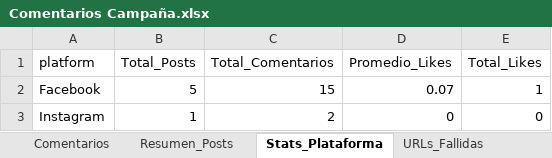
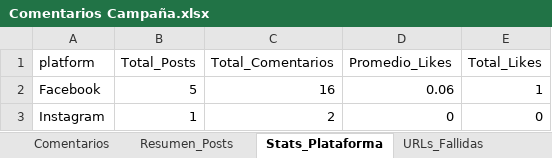
Before and after one commit to sociallisteningalpina-lang/Emochis, an Excel workbook: Comentarios Campaña.xlsx, sheet Stats_Plataforma, drawn as a sheet; values as stored, in another font and other column widths than the file's, no borders; the diff names each change by its address in the sheet, - before the commit and + after, or states it on an @@ line.

```diff
--- a/Comentarios Campaña.xlsx (sheet Stats_Plataforma)
+++ b/Comentarios Campaña.xlsx (sheet Stats_Plataforma)
-C2 (Total_Comentarios): 15
+C2 (Total_Comentarios): 16
-D2 (Promedio_Likes): 0.07
+D2 (Promedio_Likes): 0.06
```
Also changed, not shown: sheet Comentarios, sheet Resumen_Posts, 1 other file.
